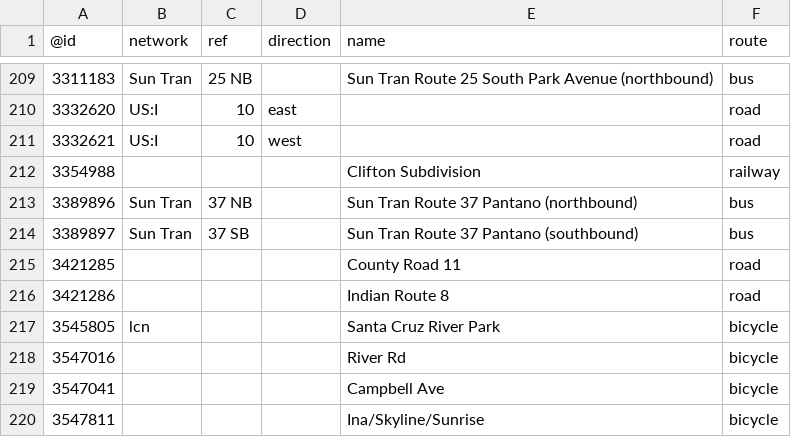
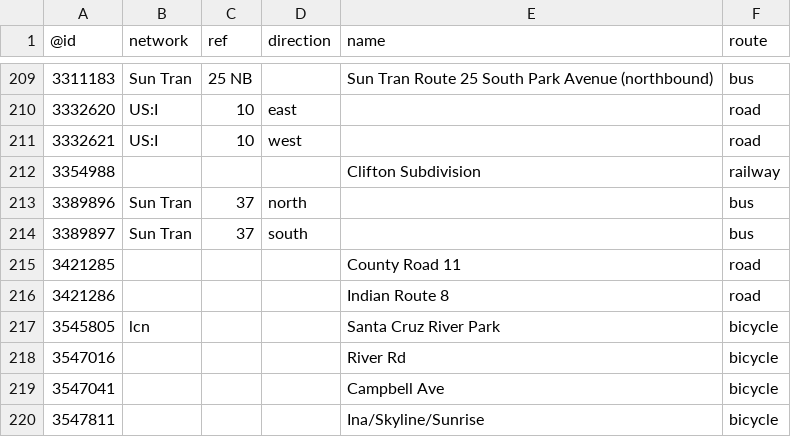
Before and after one commit to nickrsan/osm-us-route-relation-changes, a TSV file: tsv/routes_US-AZ.tsv, drawn as a sheet; only a part is shown, gaps mark what is left out.

```diff
--- a/tsv/routes_US-AZ.tsv
+++ b/tsv/routes_US-AZ.tsv
@@ -212,4 +212,4 @@
 3354988				Clifton Subdivision	railway
-3389896	Sun Tran	37 NB		Sun Tran Route 37 Pantano (northbound)	bus
-3389897	Sun Tran	37 SB		Sun Tran Route 37 Pantano (southbound)	bus
+3389896	Sun Tran	37	north		bus
+3389897	Sun Tran	37	south		bus
 3421285				County Road 11	road
```
Also changed, not shown: tsv/routes_US-KS.tsv.
